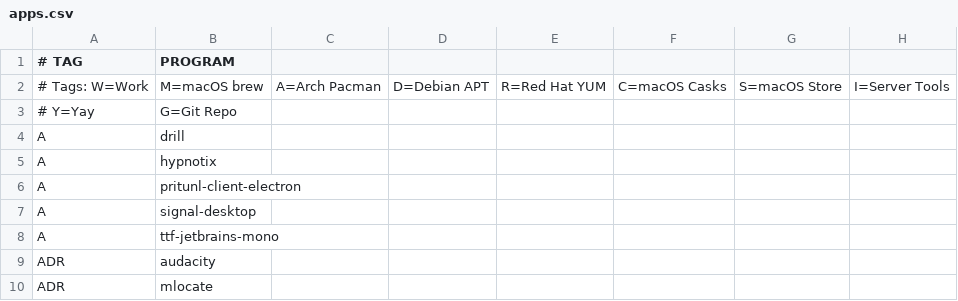
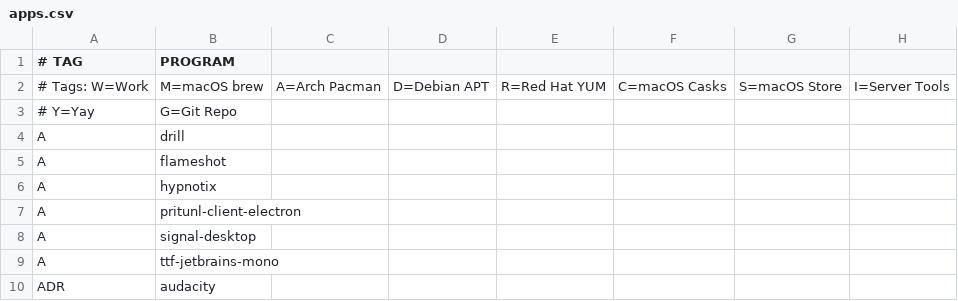
Before and after one commit to astsu777/bootstrap, a CSV file: apps.csv, drawn as a sheet; only a part is shown; the shorter side is filled out with more unchanged rows; the diff names each change by its address in the sheet, - before the commit and + after, or states it on an @@ line.

Commit message:
Add 'flameshot' for Linux applications

```diff
--- a/apps.csv
+++ b/apps.csv
+row 5: A | flameshot
```
